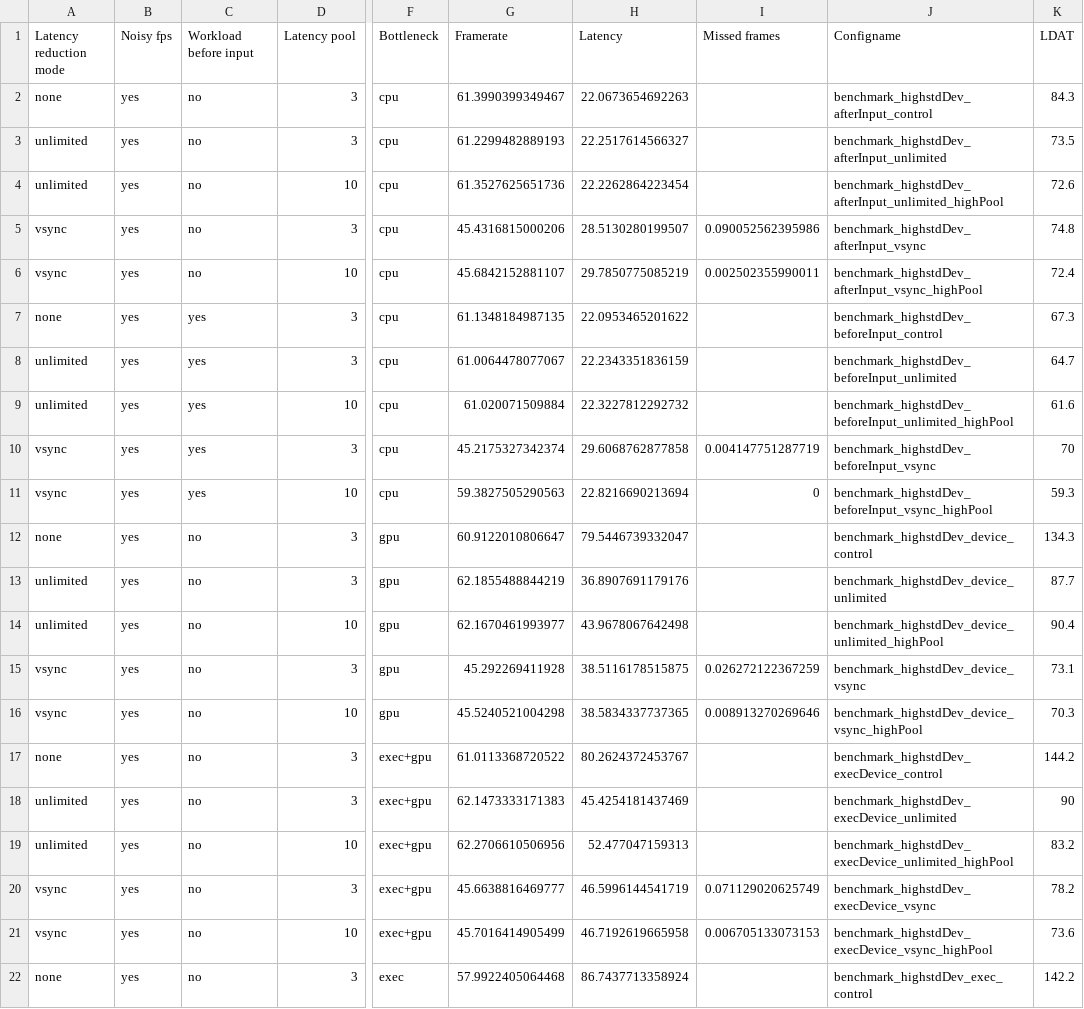
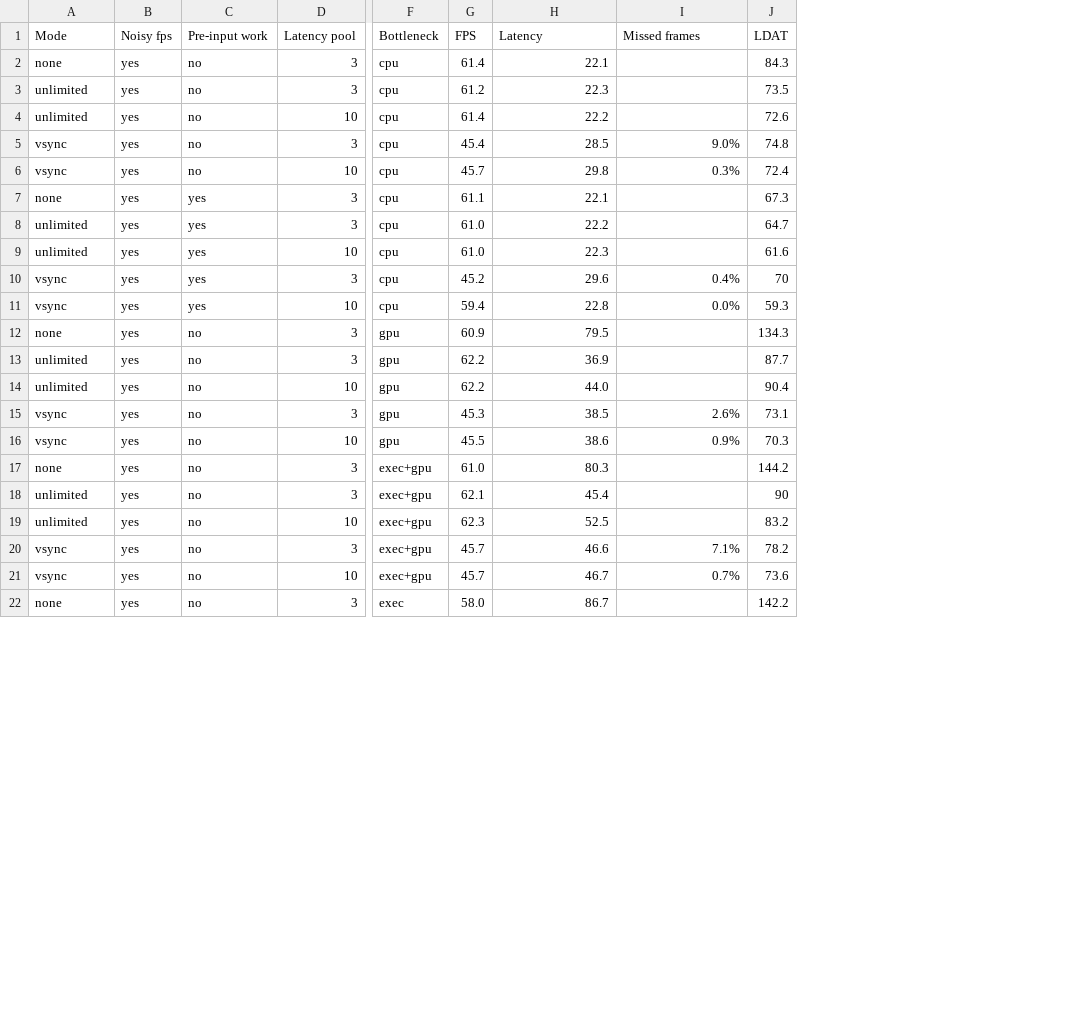
Before and after one commit to zalan24/Master-Thesis, a CSV file: documents/static_benchmarks.csv, drawn as a sheet; only a part is shown, gaps mark what is left out; removed rows and columns are numbered as before the commit, all else as after; the diff covers the shown part only; the diff names each change by its address in the sheet, - before the commit and + after, or states it on an @@ line.

Commit message:
Formatted static benchmark data

```diff
--- a/documents/static_benchmarks.csv
+++ b/documents/static_benchmarks.csv
-column G (Framerate), rows 2-22: 61.3990399349467 | 61.2299482889193 | 61.3527625651736 | 45.4316815000206 | 45.6842152881107 | 61.1348184987135 | 61.0064478077067 | 61.020071509884 | 45.2175327342374 | 59.3827505290563 | 60.9122010806647 | 62.1855488844219 | 62.1670461993977 | 45.292269411928 | 45.5240521004298 | 61.0113368720522 | 62.1473333171383 | 62.2706610506956 | 45.6638816469777 | 45.7016414905499 | 57.9922405064468
+column G (FPS), rows 2-22: 61.4 | 61.2 | 61.4 | 45.4 | 45.7 | 61.1 | 61.0 | 61.0 | 45.2 | 59.4 | 60.9 | 62.2 | 62.2 | 45.3 | 45.5 | 61.0 | 62.1 | 62.3 | 45.7 | 45.7 | 58.0
-column J (Configname), rows 2-22: benchmark_highstdDev_afterInput_control | benchmark_highstdDev_afterInput_unlimited | benchmark_highstdDev_afterInput_unlimited_highPool | benchmark_highstdDev_afterInput_vsync | benchmark_highstdDev_afterInput_vsync_highPool | benchmark_highstdDev_beforeInput_control | benchmark_highstdDev_beforeInput_unlimited | benchmark_highstdDev_beforeInput_unlimited_highPool | benchmark_highstdDev_beforeInput_vsync | benchmark_highstdDev_beforeInput_vsync_highPool | benchmark_highstdDev_device_control | benchmark_highstdDev_device_unlimited | benchmark_highstdDev_device_unlimited_highPool | benchmark_highstdDev_device_vsync | benchmark_highstdDev_device_vsync_highPool | benchmark_highstdDev_execDevice_control | benchmark_highstdDev_execDevice_unlimited | benchmark_highstdDev_execDevice_unlimited_highPool | benchmark_highstdDev_execDevice_vsync | benchmark_highstdDev_execDevice_vsync_highPool | benchmark_highstdDev_exec_control
-A1: Latency reduction mode
+A1: Mode
-C1: Workload before input
+C1: Pre-input work
-H2 (Latency): 22.0673654692263
+H2 (Latency): 22.1
-H3 (Latency): 22.2517614566327
+H3 (Latency): 22.3
-H4 (Latency): 22.2262864223454
+H4 (Latency): 22.2
-H5 (Latency): 28.5130280199507
+H5 (Latency): 28.5
-I5 (Missed frames): 0.090052562395986
+I5 (Missed frames): 9.0%
-H6 (Latency): 29.7850775085219
+H6 (Latency): 29.8
-I6 (Missed frames): 0.002502355990011
+I6 (Missed frames): 0.3%
-H7 (Latency): 22.0953465201622
+H7 (Latency): 22.1
-H8 (Latency): 22.2343351836159
+H8 (Latency): 22.2
-H9 (Latency): 22.3227812292732
+H9 (Latency): 22.3
-H10 (Latency): 29.6068762877858
+H10 (Latency): 29.6
-I10 (Missed frames): 0.004147751287719
+I10 (Missed frames): 0.4%
-H11 (Latency): 22.8216690213694
+H11 (Latency): 22.8
-I11 (Missed frames): 0
+I11 (Missed frames): 0.0%
-H12 (Latency): 79.5446739332047
+H12 (Latency): 79.5
-H13 (Latency): 36.8907691179176
+H13 (Latency): 36.9
-H14 (Latency): 43.9678067642498
+H14 (Latency): 44.0
-H15 (Latency): 38.5116178515875
+H15 (Latency): 38.5
-I15 (Missed frames): 0.026272122367259
+I15 (Missed frames): 2.6%
-H16 (Latency): 38.5834337737365
+H16 (Latency): 38.6
-I16 (Missed frames): 0.008913270269646
+I16 (Missed frames): 0.9%
-H17 (Latency): 80.2624372453767
+H17 (Latency): 80.3
-H18 (Latency): 45.4254181437469
+H18 (Latency): 45.4
-H19 (Latency): 52.477047159313
+H19 (Latency): 52.5
-H20 (Latency): 46.5996144541719
+H20 (Latency): 46.6
-I20 (Missed frames): 0.071129020625749
+I20 (Missed frames): 7.1%
-H21 (Latency): 46.7192619665958
+H21 (Latency): 46.7
-I21 (Missed frames): 0.006705133073153
+I21 (Missed frames): 0.7%
-H22 (Latency): 86.7437713358924
+H22 (Latency): 86.7
```
Also changed, not shown: 27 edited cells elsewhere in this file.
